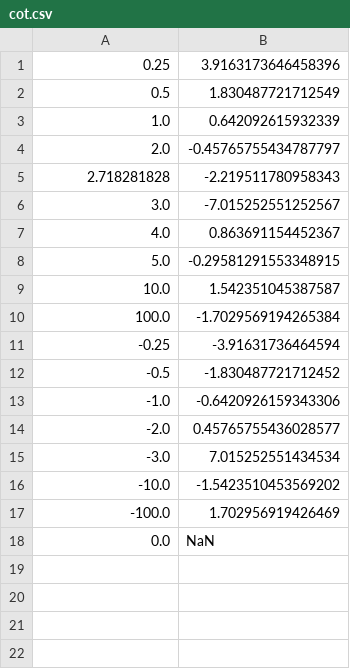
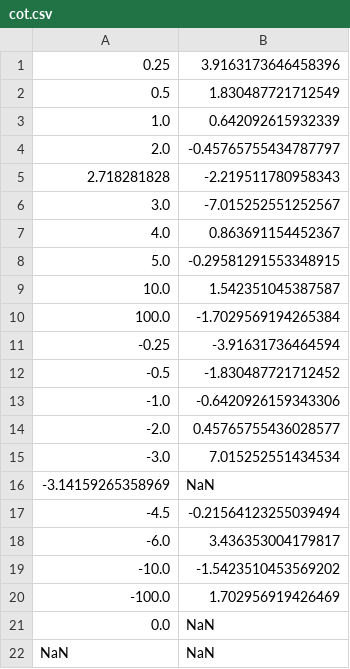
Before and after one commit to anatoly32322/SwTestingLab2, a CSV file: src/main/resources/cot.csv, drawn as a sheet.

```diff
--- a/src/main/resources/cot.csv
+++ b/src/main/resources/cot.csv
@@ -15,2 +15,5 @@
 -3.0,7.015252551434534
+-3.14159265358969,NaN
+-4.5,-0.21564123255039494
+-6.0,3.436353004179817
 -10.0,-1.5423510453569202
@@ -18 +21,2 @@
 0.0,NaN
+NaN,NaN
```
Also changed, not shown: src/main/resources/cos.csv, src/main/resources/in.csv, 20 other files.
